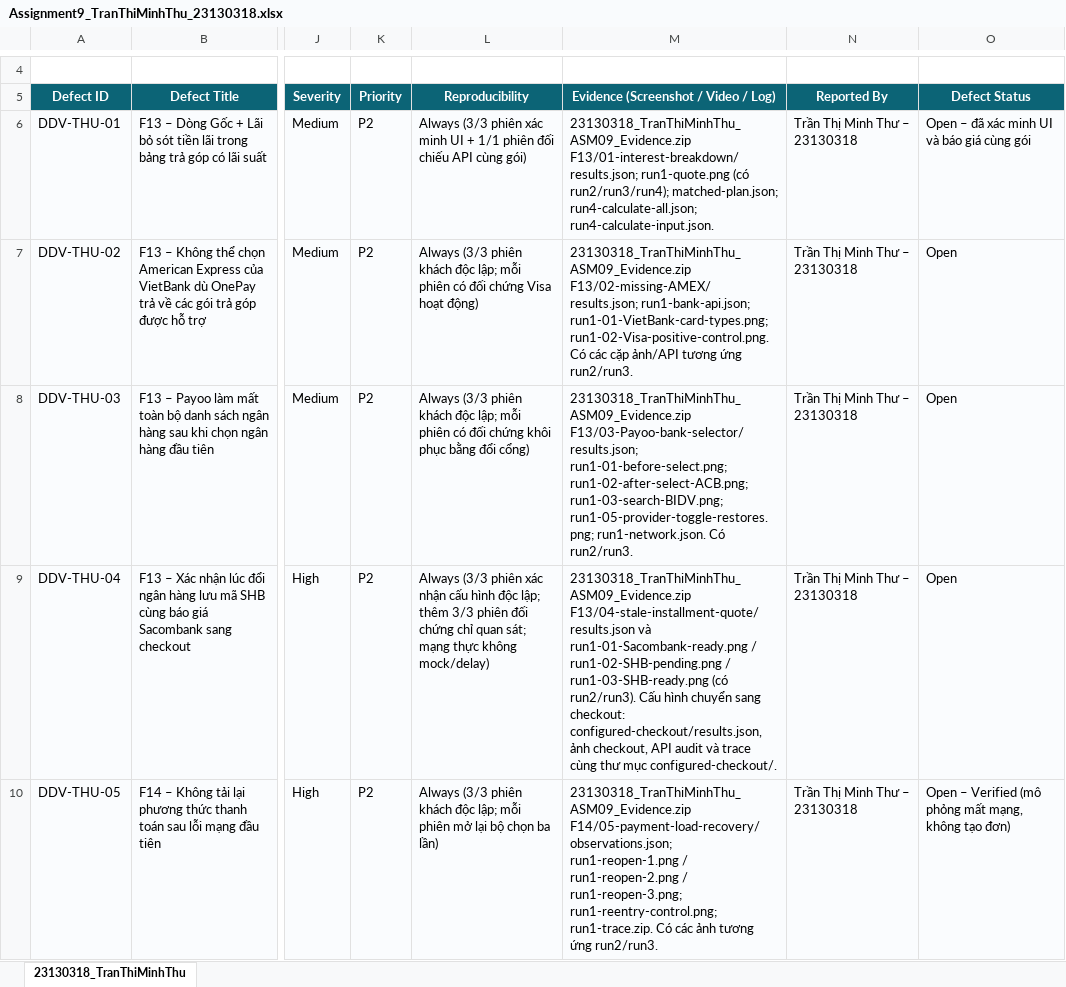
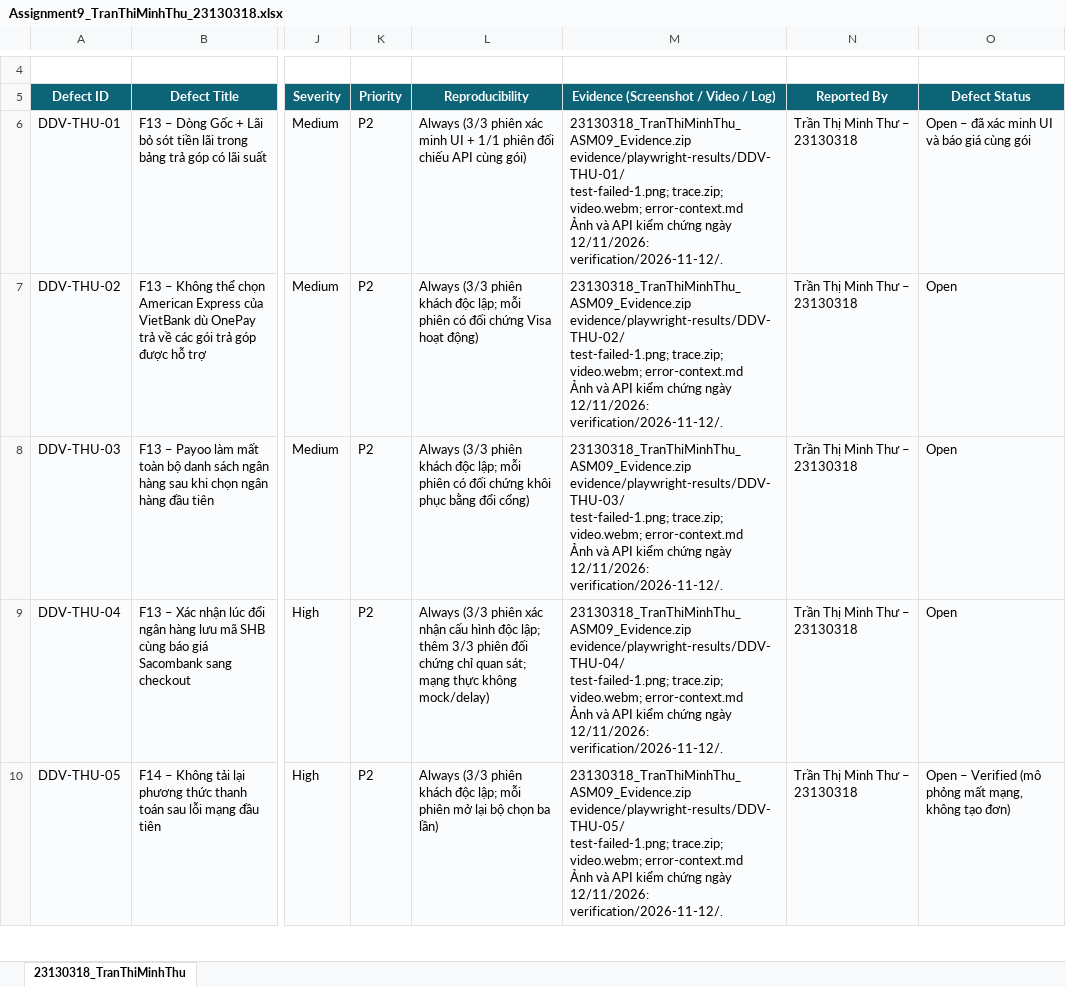
Before and after one commit to HoangDuyTan/Group08-Software-Test, an Excel workbook: Test Report - Group08/23130318_TranThiMinhThu_ASM09/Assignment9_TranThiMinhThu_23130318.xlsx, sheet 23130318_TranThiMinhThu, drawn as a sheet; only a part is shown, gaps mark what is left out; values as stored, in another font and other column widths than the file's, no borders; charts and pictures not drawn; ↵ is a line break in a cell; the diff covers the shown part only; the diff names each change by its address in the sheet, - before the commit and + after, or states it on an @@ line.

Commit message:
chore(asm09): reorganize defect evidence and update report links
Reorganize the evidence archive into per-defect Playwright folders with run
summaries, screenshots, videos, traces and attachment metadata. Preserve the
original verification files and synchronize workbook evidence links.

Validation: archive CRC, original file hashes, attachment paths and workbook
references pass.

```diff
--- a/Test Report - Group08/23130318_TranThiMinhThu_ASM09/Assignment9_TranThiMinhThu_23130318.xlsx (sheet 23130318_TranThiMinhThu)
+++ b/Test Report - Group08/23130318_TranThiMinhThu_ASM09/Assignment9_TranThiMinhThu_23130318.xlsx (sheet 23130318_TranThiMinhThu)
-M6: 23130318_TranThiMinhThu_ASM09_Evidence.zip ↵ F13/01-interest-breakdown/ ↵ results.json; run1-quote.png (có run2/run3/run4); matched-plan.json; run4-calculate-all.json; run4-calculate-input.json.
+M6: 23130318_TranThiMinhThu_ASM09_Evidence.zip ↵ evidence/playwright-results/DDV-THU-01/ ↵ test-failed-1.png; trace.zip; video.webm; error-context.md ↵ Ảnh và API kiểm chứng ngày 12/11/2026: verification/2026-11-12/.
-M7: 23130318_TranThiMinhThu_ASM09_Evidence.zip ↵ F13/02-missing-AMEX/ ↵ results.json; run1-bank-api.json; run1-01-VietBank-card-types.png; run1-02-Visa-positive-control.png. Có các cặp ảnh/API tương ứng run2/run3.
+M7: 23130318_TranThiMinhThu_ASM09_Evidence.zip ↵ evidence/playwright-results/DDV-THU-02/ ↵ test-failed-1.png; trace.zip; video.webm; error-context.md ↵ Ảnh và API kiểm chứng ngày 12/11/2026: verification/2026-11-12/.
-M8: 23130318_TranThiMinhThu_ASM09_Evidence.zip ↵ F13/03-Payoo-bank-selector/ ↵ results.json; run1-01-before-select.png; run1-02-after-select-ACB.png; run1-03-search-BIDV.png; run1-05-provider-toggle-restores.png; run1-network.json. Có run2/run3.
+M8: 23130318_TranThiMinhThu_ASM09_Evidence.zip ↵ evidence/playwright-results/DDV-THU-03/ ↵ test-failed-1.png; trace.zip; video.webm; error-context.md ↵ Ảnh và API kiểm chứng ngày 12/11/2026: verification/2026-11-12/.
-M9: 23130318_TranThiMinhThu_ASM09_Evidence.zip ↵ F13/04-stale-installment-quote/ ↵ results.json và run1-01-Sacombank-ready.png / run1-02-SHB-pending.png / run1-03-SHB-ready.png (có run2/run3). Cấu hình chuyển sang checkout: configured-checkout/results.json, ảnh checkout, API audit và trace cùng thư mục configured-checkout/.
+M9: 23130318_TranThiMinhThu_ASM09_Evidence.zip ↵ evidence/playwright-results/DDV-THU-04/ ↵ test-failed-1.png; trace.zip; video.webm; error-context.md ↵ Ảnh và API kiểm chứng ngày 12/11/2026: verification/2026-11-12/.
-M10: 23130318_TranThiMinhThu_ASM09_Evidence.zip ↵ F14/05-payment-load-recovery/ ↵ observations.json; run1-reopen-1.png / run1-reopen-2.png / run1-reopen-3.png; run1-reentry-control.png; run1-trace.zip. Có các ảnh tương ứng run2/run3.
+M10: 23130318_TranThiMinhThu_ASM09_Evidence.zip ↵ evidence/playwright-results/DDV-THU-05/ ↵ test-failed-1.png; trace.zip; video.webm; error-context.md ↵ Ảnh và API kiểm chứng ngày 12/11/2026: verification/2026-11-12/.
```
Also changed, not shown: 5 edited cells elsewhere in this sheet, 1 other file.
